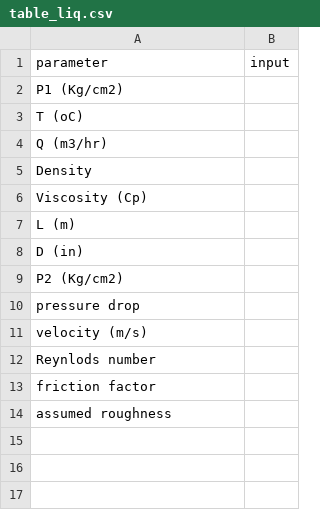
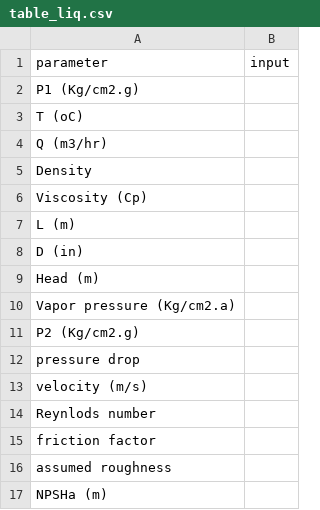
Before and after one commit to Ahmedhassan676/pressure_drop, a CSV file: table_liq.csv, drawn as a sheet.

Commit message:
Add files via upload

```diff
--- a/table_liq.csv
+++ b/table_liq.csv
@@ -1,3 +1,3 @@
 parameter,input
-P1 (Kg/cm2),
+P1 (Kg/cm2.g),
 T (oC),
@@ -8,3 +8,5 @@ L (m),
 D (in),
-P2 (Kg/cm2),
+Head (m),
+Vapor pressure  (Kg/cm2.a),
+P2 (Kg/cm2.g),
 pressure drop,
@@ -14 +16,2 @@ friction factor,
 assumed roughness,
+NPSHa (m),
```
